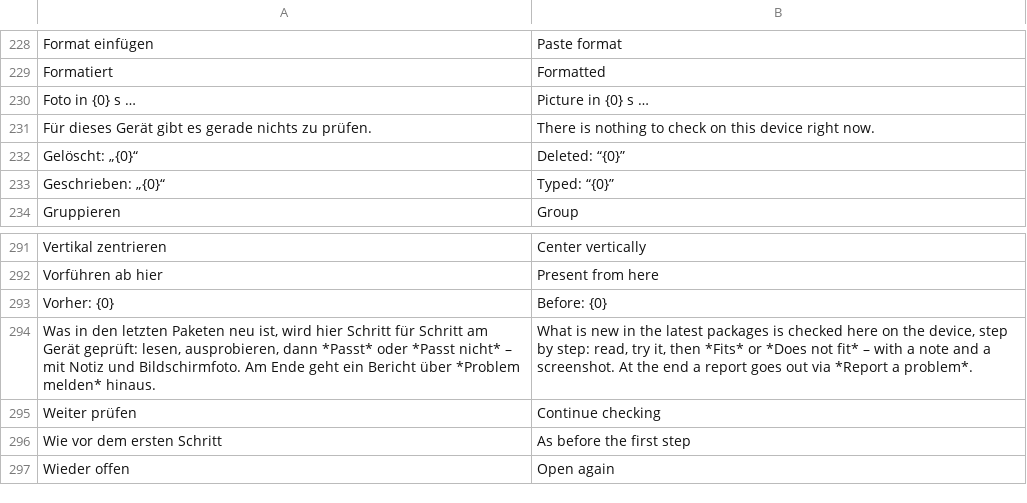
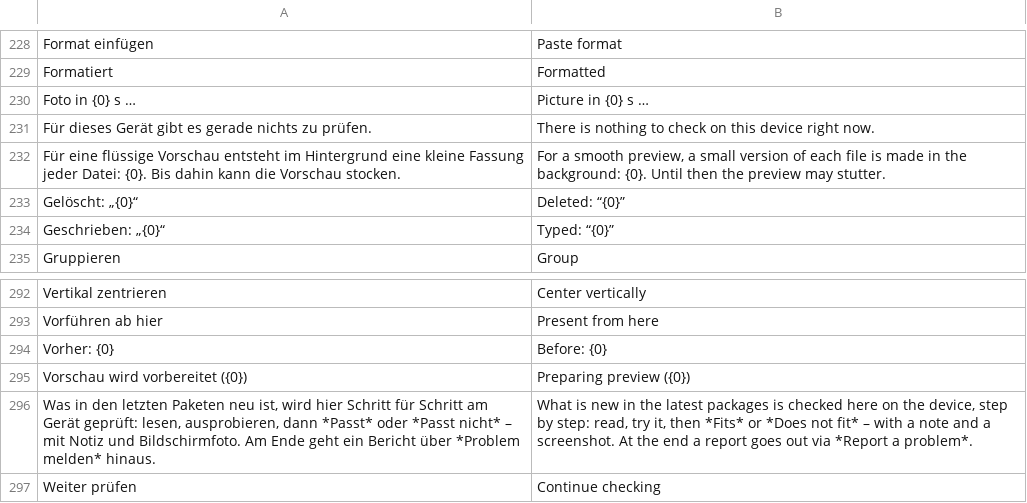
Before and after one commit to ADEU-TUD/Kana, a TSV file: app/src/main/resources/i18n/en.tsv, drawn as a sheet; only a part is shown, gaps mark what is left out; the shorter side is filled out with more unchanged rows; the diff names each change by its address in the sheet, - before the commit and + after, or states it on an @@ line.

```diff
--- a/app/src/main/resources/i18n/en.tsv
+++ b/app/src/main/resources/i18n/en.tsv
+row 232: Für eine flüssige Vorschau entsteht im Hintergrund eine kleine Fassung jeder Datei: {0}. Bis dahin kann die Vorschau stocken. | For a smooth preview, a small version of each file is made in the background: {0}. Until then the preview may stutter.
+row 295: Vorschau wird vorbereitet ({0}) | Preparing preview ({0})
```
Also changed, not shown: 9 other files.
